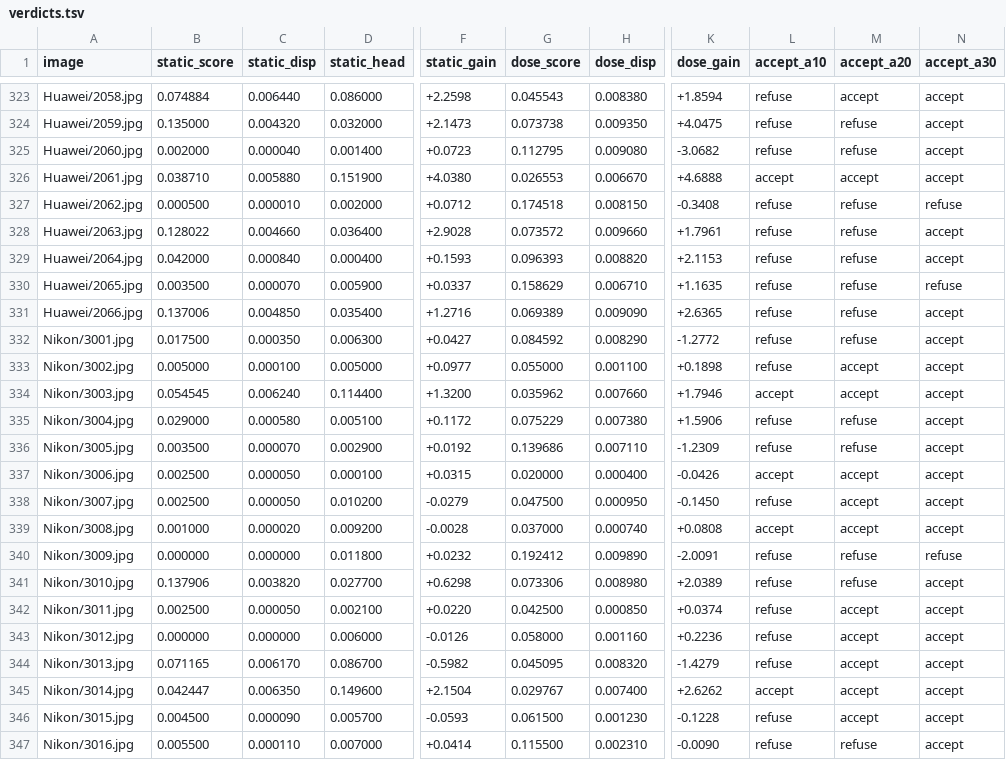
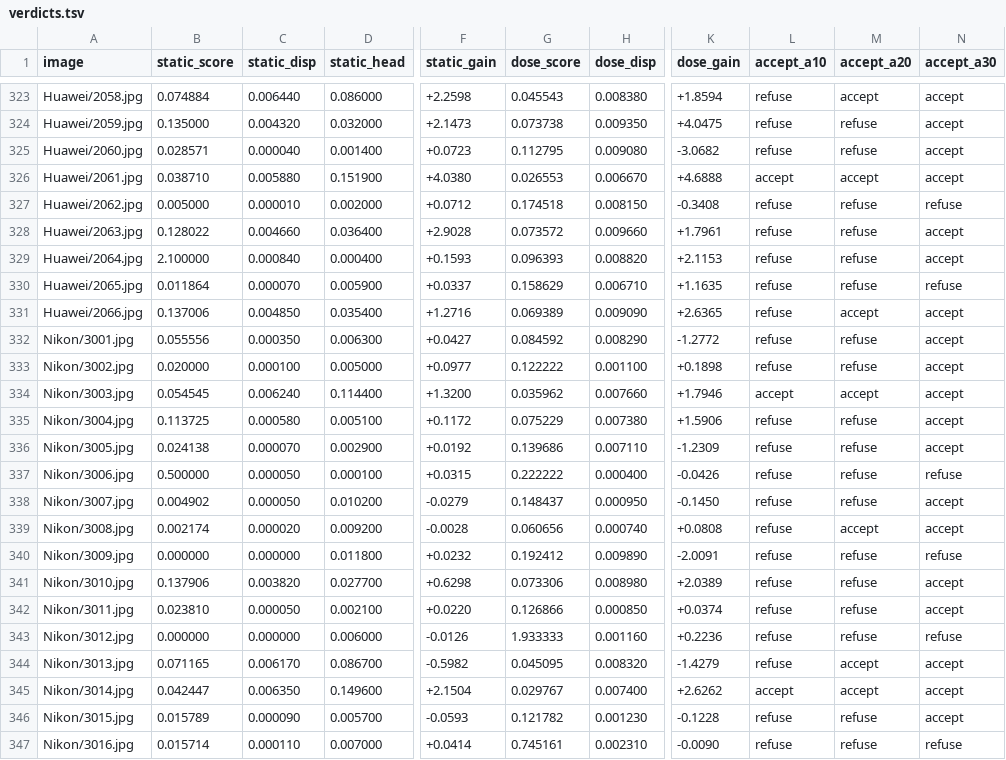
Before and after one commit to slsx8/pctta-verdicts, a TSV file: expected/verdicts.tsv, drawn as a sheet; only a part is shown, gaps mark what is left out; the diff covers the shown part only; the diff names each change by its address in the sheet, - before the commit and + after, or states it on an @@ line.

Commit message:
Floor aligned with Eq. (1): g_min = 1e-4; dose rows now reproduce the cross-domain block of Table III

```diff
--- a/expected/verdicts.tsv
+++ b/expected/verdicts.tsv
-B325 (static_score): 0.002000
+B325 (static_score): 0.028571
-B327 (static_score): 0.000500
+B327 (static_score): 0.005000
-B329 (static_score): 0.042000
+B329 (static_score): 2.100000
-B330 (static_score): 0.003500
+B330 (static_score): 0.011864
-M331 (accept_a20): refuse
+M331 (accept_a20): accept
-B332 (static_score): 0.017500
+B332 (static_score): 0.055556
-B333 (static_score): 0.005000
+B333 (static_score): 0.020000
-G333 (dose_score): 0.055000
+G333 (dose_score): 0.122222
-M333 (accept_a20): accept
+M333 (accept_a20): refuse
-B335 (static_score): 0.029000
+B335 (static_score): 0.113725
-B336 (static_score): 0.003500
+B336 (static_score): 0.024138
-B337 (static_score): 0.002500
+B337 (static_score): 0.500000
-G337 (dose_score): 0.020000
+G337 (dose_score): 0.222222
-L337 (accept_a10): accept
+L337 (accept_a10): refuse
-M337:M338 (accept_a20): accept
+M337:M338 (accept_a20): refuse
-N337 (accept_a30): accept
+N337 (accept_a30): refuse
-B338 (static_score): 0.002500
+B338 (static_score): 0.004902
-G338 (dose_score): 0.047500
+G338 (dose_score): 0.148437
-B339 (static_score): 0.001000
+B339 (static_score): 0.002174
-G339 (dose_score): 0.037000
+G339 (dose_score): 0.060656
-L339 (accept_a10): accept
+L339 (accept_a10): refuse
-B342 (static_score): 0.002500
+B342 (static_score): 0.023810
-G342 (dose_score): 0.042500
+G342 (dose_score): 0.126866
-M342:M343 (accept_a20): accept
+M342:M343 (accept_a20): refuse
-G343 (dose_score): 0.058000
+G343 (dose_score): 1.933333
-N343 (accept_a30): accept
+N343 (accept_a30): refuse
-B346 (static_score): 0.004500
+B346 (static_score): 0.015789
-G346 (dose_score): 0.061500
+G346 (dose_score): 0.121782
-M346 (accept_a20): accept
+M346 (accept_a20): refuse
-B347 (static_score): 0.005500
+B347 (static_score): 0.015714
-G347 (dose_score): 0.115500
+G347 (dose_score): 0.745161
-N347 (accept_a30): accept
+N347 (accept_a30): refuse
```
Also changed, not shown: 130 edited cells elsewhere in this file, expected/operating_points.tsv, 3 other files.
